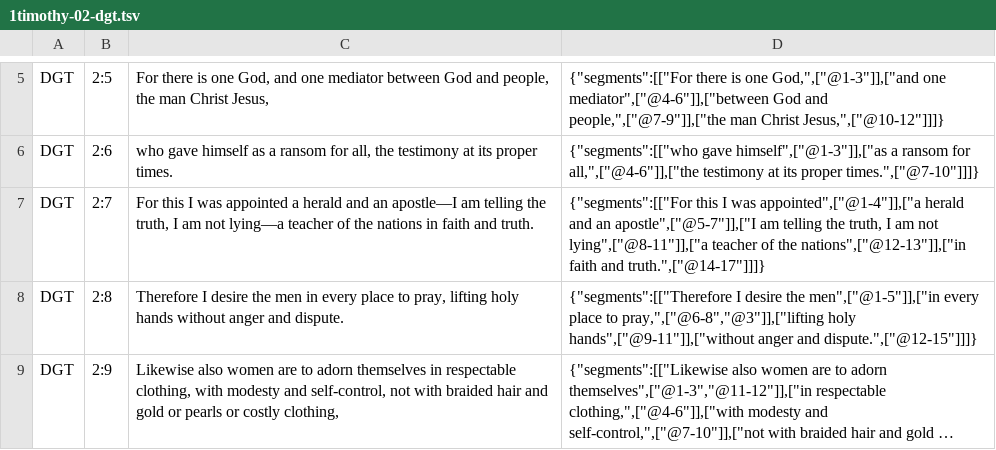
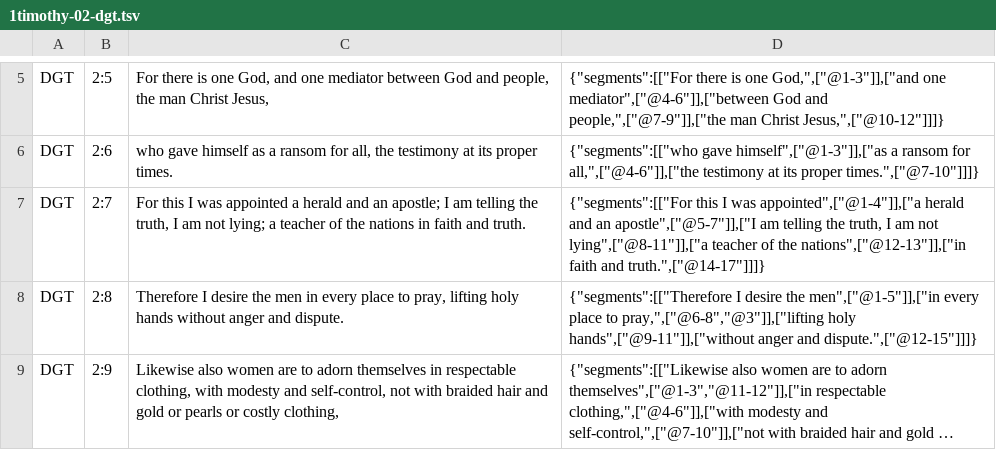
Before and after one commit to darethehair/DGTBible, a TSV file: data/authoring/1timothy-02-dgt.tsv, drawn as a sheet; only a part is shown, gaps mark what is left out; long unchanged cells end in ….

Commit message:
Normalize 1 Timothy 2:7 authoring punctuation

```diff
--- a/data/authoring/1timothy-02-dgt.tsv
+++ b/data/authoring/1timothy-02-dgt.tsv
@@ -6,3 +6,3 @@ DGT	2:5	For there is one God, and one mediator between God and people, the man C
 DGT	2:6	who gave himself as a ransom for all, the testimony at its proper times.	{"segments":[["who gave himself",["@1-3"]],["as a ransom for all,",["@4-6"]],["the testimony at its proper times.",["@7-10"]]]}
-DGT	2:7	For this I was appointed a herald and an apostle—I am telling the truth, I am not lying—a teacher of the nations in faith and truth.	{"segments":[["For this I was appointed",["@1-4"]],["a herald and an apostle",["@5-7"]],["I am telling the truth, I am not lying",["@8-11"]],["a teacher of the nations",["@12-13"]],["in faith and truth.",["@14-17"]]]}
+DGT	2:7	For this I was appointed a herald and an apostle; I am telling the truth, I am not lying; a teacher of the nations in faith and truth.	{"segments":[["For this I was appointed",["@1-4"]],["a herald and an apostle",["@5-7"]],["I am telling the truth, I am not lying",["@8-11"]],["a teacher of the nations",["@12-13"]],["in faith and truth.",["@14-17"]]]}
 DGT	2:8	Therefore I desire the men in every place to pray, lifting holy hands without anger and dispute.	{"segments":[["Therefore I desire the men",["@1-5"]],["in every place to pray,",["@6-8","@3"]],["lifting holy hands",["@9-11"]],["without anger and dispute.",["@12-15"]]]}
```
